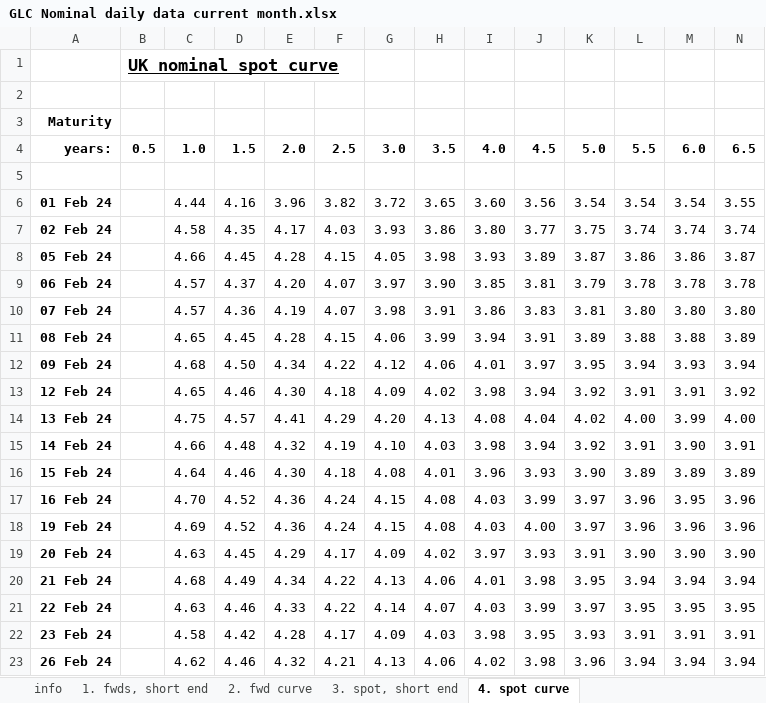
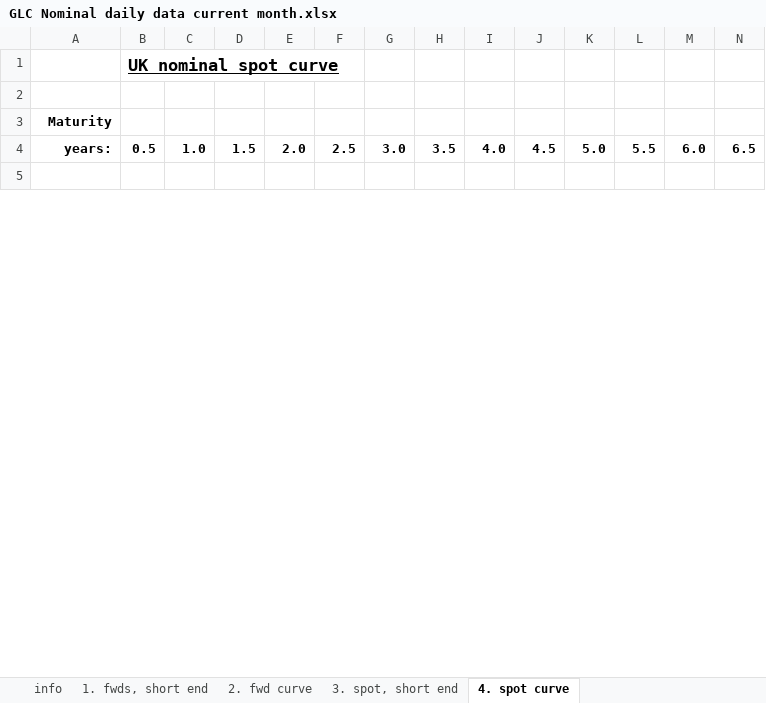
Before and after one commit to nathankelion/mortgage_calculator, an Excel workbook: data/GLC Nominal daily data current month.xlsx, sheet 4. spot curve, drawn as a sheet; only a part is shown; values as stored, in another font and other column widths than the file's, no borders; removed rows and columns are numbered as before the commit, all else as after; rows hold the shown columns only; the diff covers the shown part only; the diff names each change by its address in the sheet, - before the commit and + after, or states it on an @@ line.

```diff
--- a/data/GLC Nominal daily data current month.xlsx (sheet 4. spot curve)
+++ b/data/GLC Nominal daily data current month.xlsx (sheet 4. spot curve)
-row 6: 01 Feb 24 |  | 4.44 | 4.16 | 3.96 | 3.82 | 3.72 | 3.65 | 3.60 | 3.56 | 3.54 | 3.54 | 3.54 | 3.55
-row 7: 02 Feb 24 |  | 4.58 | 4.35 | 4.17 | 4.03 | 3.93 | 3.86 | 3.80 | 3.77 | 3.75 | 3.74 | 3.74 | 3.74
-row 8: 05 Feb 24 |  | 4.66 | 4.45 | 4.28 | 4.15 | 4.05 | 3.98 | 3.93 | 3.89 | 3.87 | 3.86 | 3.86 | 3.87
-row 9: 06 Feb 24 |  | 4.57 | 4.37 | 4.20 | 4.07 | 3.97 | 3.90 | 3.85 | 3.81 | 3.79 | 3.78 | 3.78 | 3.78
-row 10: 07 Feb 24 |  | 4.57 | 4.36 | 4.19 | 4.07 | 3.98 | 3.91 | 3.86 | 3.83 | 3.81 | 3.80 | 3.80 | 3.80
-row 11: 08 Feb 24 |  | 4.65 | 4.45 | 4.28 | 4.15 | 4.06 | 3.99 | 3.94 | 3.91 | 3.89 | 3.88 | 3.88 | 3.89
-row 12: 09 Feb 24 |  | 4.68 | 4.50 | 4.34 | 4.22 | 4.12 | 4.06 | 4.01 | 3.97 | 3.95 | 3.94 | 3.93 | 3.94
-row 13: 12 Feb 24 |  | 4.65 | 4.46 | 4.30 | 4.18 | 4.09 | 4.02 | 3.98 | 3.94 | 3.92 | 3.91 | 3.91 | 3.92
-row 14: 13 Feb 24 |  | 4.75 | 4.57 | 4.41 | 4.29 | 4.20 | 4.13 | 4.08 | 4.04 | 4.02 | 4.00 | 3.99 | 4.00
-row 15: 14 Feb 24 |  | 4.66 | 4.48 | 4.32 | 4.19 | 4.10 | 4.03 | 3.98 | 3.94 | 3.92 | 3.91 | 3.90 | 3.91
-row 16: 15 Feb 24 |  | 4.64 | 4.46 | 4.30 | 4.18 | 4.08 | 4.01 | 3.96 | 3.93 | 3.90 | 3.89 | 3.89 | 3.89
-row 17: 16 Feb 24 |  | 4.70 | 4.52 | 4.36 | 4.24 | 4.15 | 4.08 | 4.03 | 3.99 | 3.97 | 3.96 | 3.95 | 3.96
-row 18: 19 Feb 24 |  | 4.69 | 4.52 | 4.36 | 4.24 | 4.15 | 4.08 | 4.03 | 4.00 | 3.97 | 3.96 | 3.96 | 3.96
-row 19: 20 Feb 24 |  | 4.63 | 4.45 | 4.29 | 4.17 | 4.09 | 4.02 | 3.97 | 3.93 | 3.91 | 3.90 | 3.90 | 3.90
-row 20: 21 Feb 24 |  | 4.68 | 4.49 | 4.34 | 4.22 | 4.13 | 4.06 | 4.01 | 3.98 | 3.95 | 3.94 | 3.94 | 3.94
-row 21: 22 Feb 24 |  | 4.63 | 4.46 | 4.33 | 4.22 | 4.14 | 4.07 | 4.03 | 3.99 | 3.97 | 3.95 | 3.95 | 3.95
-row 22: 23 Feb 24 |  | 4.58 | 4.42 | 4.28 | 4.17 | 4.09 | 4.03 | 3.98 | 3.95 | 3.93 | 3.91 | 3.91 | 3.91
-row 23: 26 Feb 24 |  | 4.62 | 4.46 | 4.32 | 4.21 | 4.13 | 4.06 | 4.02 | 3.98 | 3.96 | 3.94 | 3.94 | 3.94
```
Also changed, not shown: 1 added row and 3 removed rows elsewhere in this sheet, sheet 2. fwd curve, sheet 1. fwds, short end, sheet 3. spot, short end.
